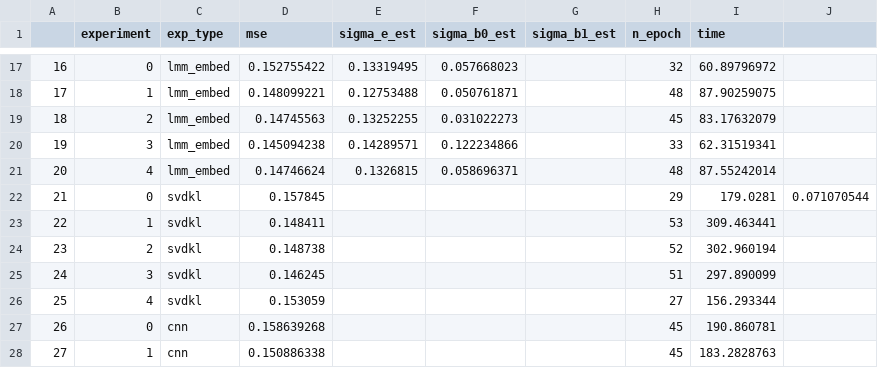
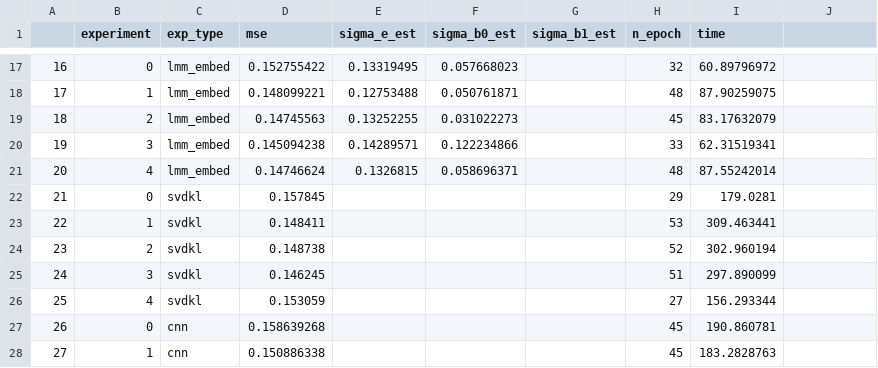
Before and after one commit to gsimchoni/lmmnn, a CSV file: results/res_airbnb_spatial_new.csv, drawn as a sheet; only a part is shown, gaps mark what is left out; the diff names each change by its address in the sheet, - before the commit and + after, or states it on an @@ line.

Commit message:
Unnecessary cell in csv

```diff
--- a/results/res_airbnb_spatial_new.csv
+++ b/results/res_airbnb_spatial_new.csv
-J22: 0.071070544
+J22: (empty)
```
